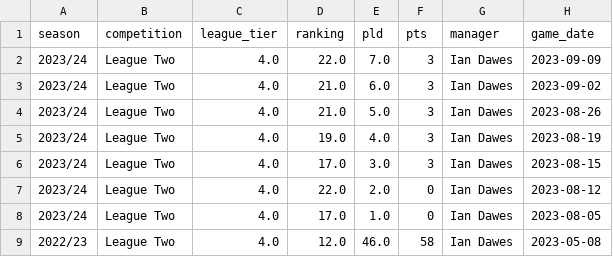
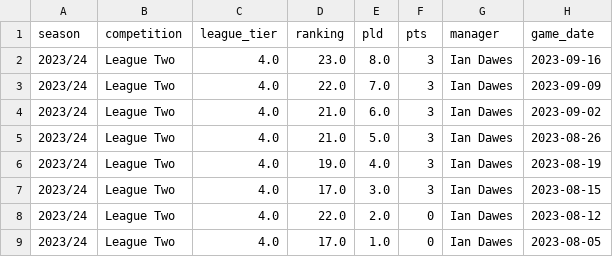
Before and after one commit to petebrown/league-position-tool, a CSV file: docs/input/results_mini.csv, drawn as a sheet; only a part is shown; the shorter side is filled out with more unchanged rows; the diff names each change by its address in the sheet, - before the commit and + after, or states it on an @@ line.

```diff
--- a/docs/input/results_mini.csv
+++ b/docs/input/results_mini.csv
+row 2: 2023/24 | League Two | 4.0 | 23.0 | 8.0 | 3 | Ian Dawes | 2023-09-16
```
